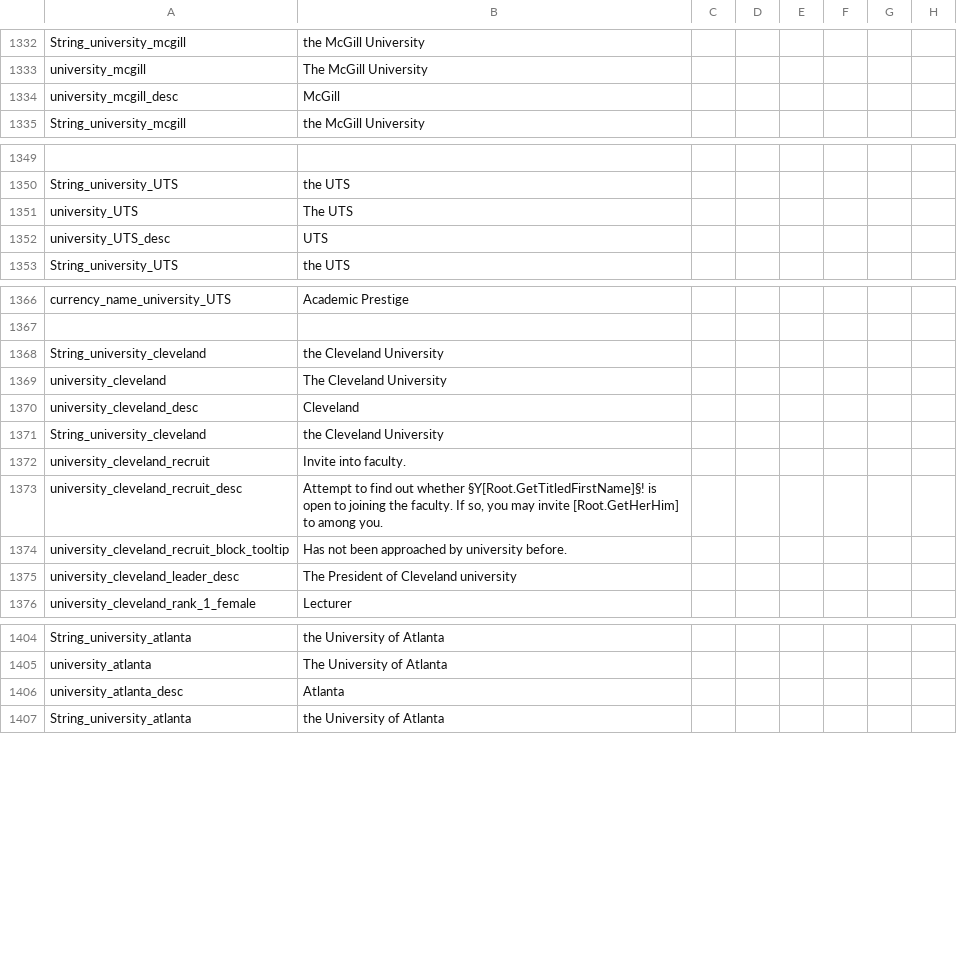
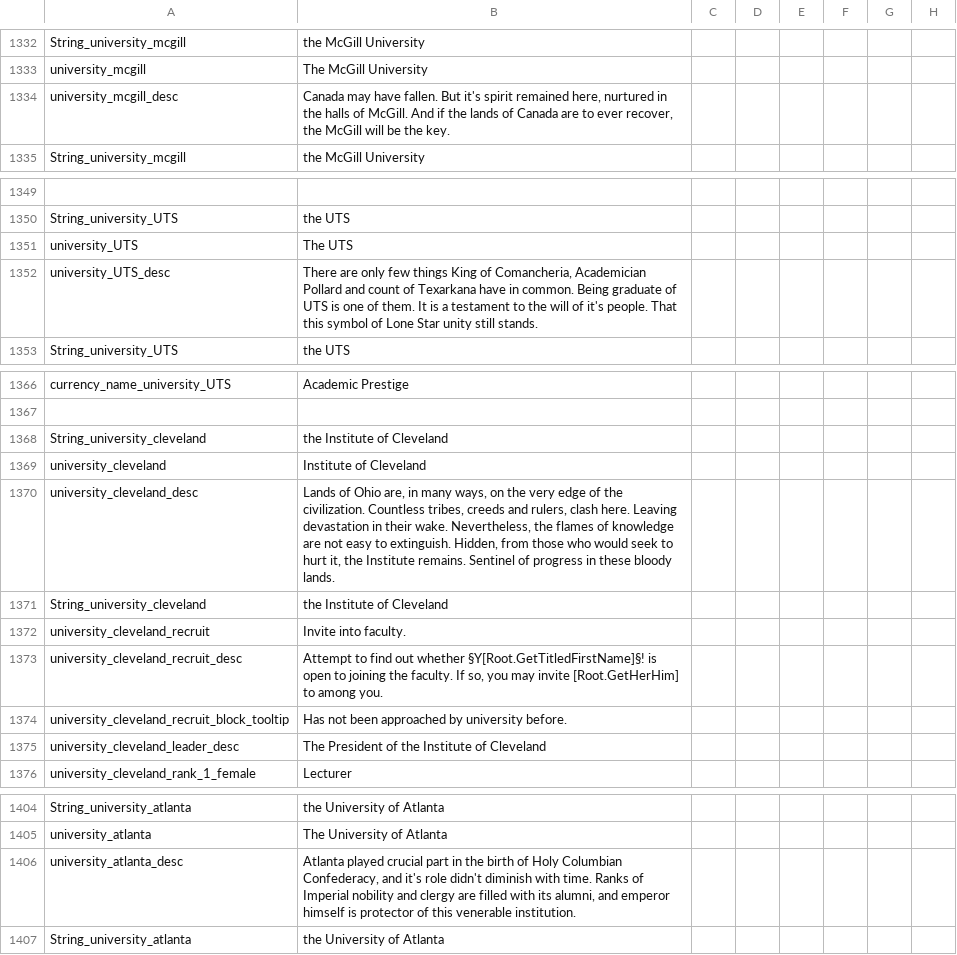
Before and after one commit to uncountablyInfinite/postapoc-9Kbits, a CSV file: After the End Fan Fork/localisation/00_am_societies.csv, drawn as a sheet; only a part is shown, gaps mark what is left out; the diff names each change by its address in the sheet, - before the commit and + after, or states it on an @@ line.

Commit message:
More descriptions

```diff
--- a/After the End Fan Fork/localisation/00_am_societies.csv
+++ b/After the End Fan Fork/localisation/00_am_societies.csv
-B1334: McGill
+B1334: Canada may have fallen. But it's spirit remained here, nurtured in the halls of McGill. And if the lands of Canada are to ever recover, the McGill will be the key.
-B1352: UTS
+B1352: There are only few things King of Comancheria, Academician Pollard and count of Texarkana have in common. Being graduate of UTS is one of them. It is a testament to the will of it's people. That this symbol of Lone Star unity still stands.
-B1368: the Cleveland University
+B1368: the Institute of Cleveland
-B1369: The Cleveland University
+B1369: Institute of Cleveland
-B1370: Cleveland
+B1370: Lands of Ohio are, in many ways, on the very edge of the civilization. Countless tribes, creeds and rulers, clash here. Leaving devastation in their wake. Nevertheless, the flames of knowledge are not easy to extinguish. Hidden, from those who would seek to hurt it, the Institute remains. Sentinel of progress in these bloody lands.
-B1371: the Cleveland University
+B1371: the Institute of Cleveland
-B1375: The President of Cleveland university
+B1375: The President of the Institute of Cleveland
-B1406: Atlanta
+B1406: Atlanta played crucial part in the birth of Holy Columbian Confederacy, and it's role didn't diminish with time. Ranks of Imperial nobility and clergy are filled with its alumni, and emperor himself is protector of this venerable institution.
```
